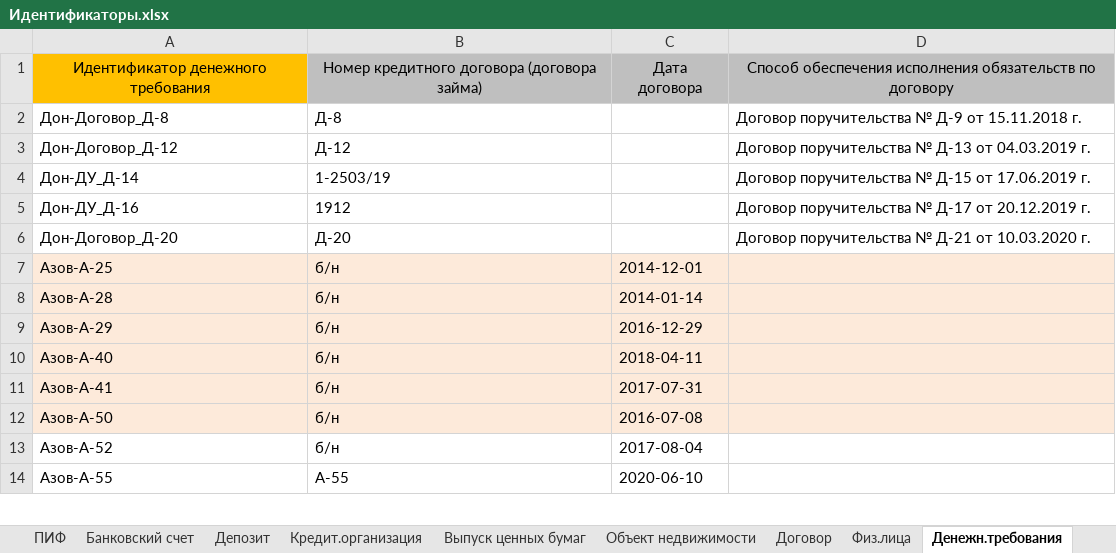
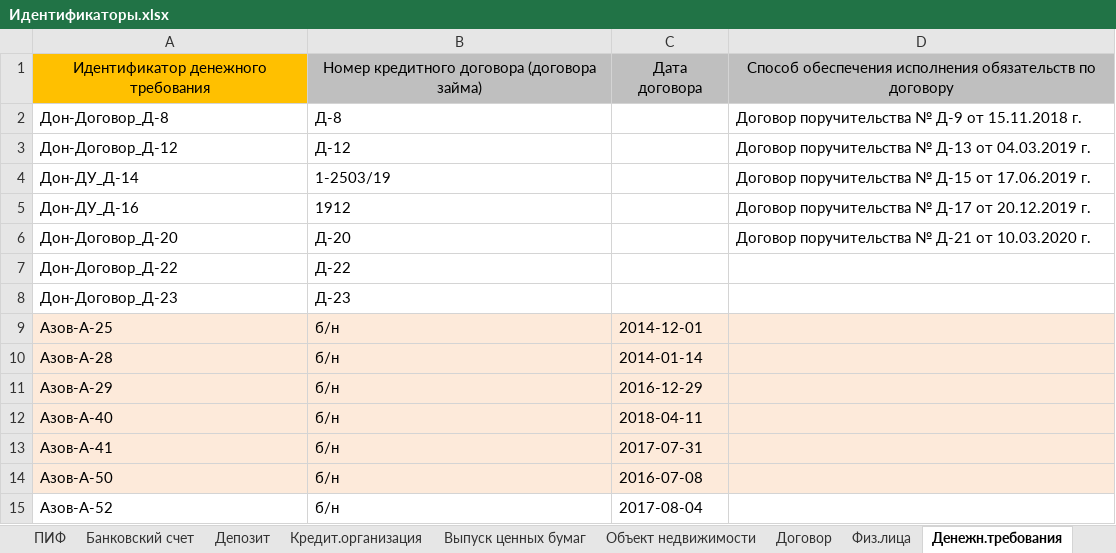
Before and after one commit to znak13/XBRL_SCHA_Prirost, an Excel workbook: Шаблоны/Идентификаторы.xlsx, sheet Денежн.требования, drawn as a sheet; only a part is shown; the shorter side is filled out with more unchanged rows; values as stored, in another font and other column widths than the file's, no borders; conditional formats not drawn; the diff names each change by its address in the sheet, - before the commit and + after, or states it on an @@ line.

```diff
--- a/Шаблоны/Идентификаторы.xlsx (sheet Денежн.требования)
+++ b/Шаблоны/Идентификаторы.xlsx (sheet Денежн.требования)
+row 7: Дон-Договор_Д-22 | Д-22
+row 8: Дон-Договор_Д-23 | Д-23
```
Also changed, not shown: sheet УК АИФ ПИФ, Шаблоны/0420502_0420503_Квартал - 3_2.xlsx, 16 other files.
